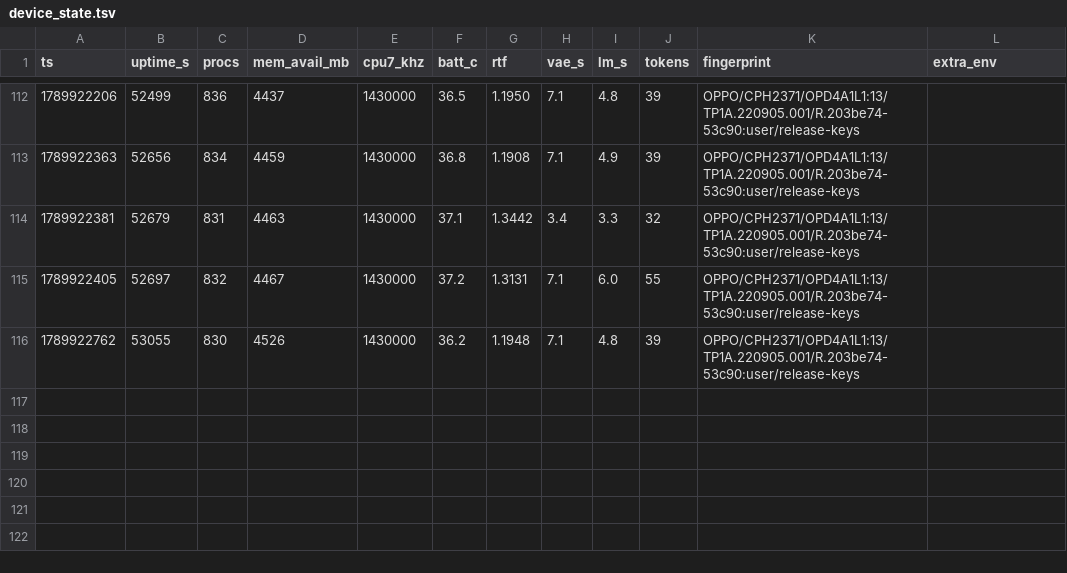
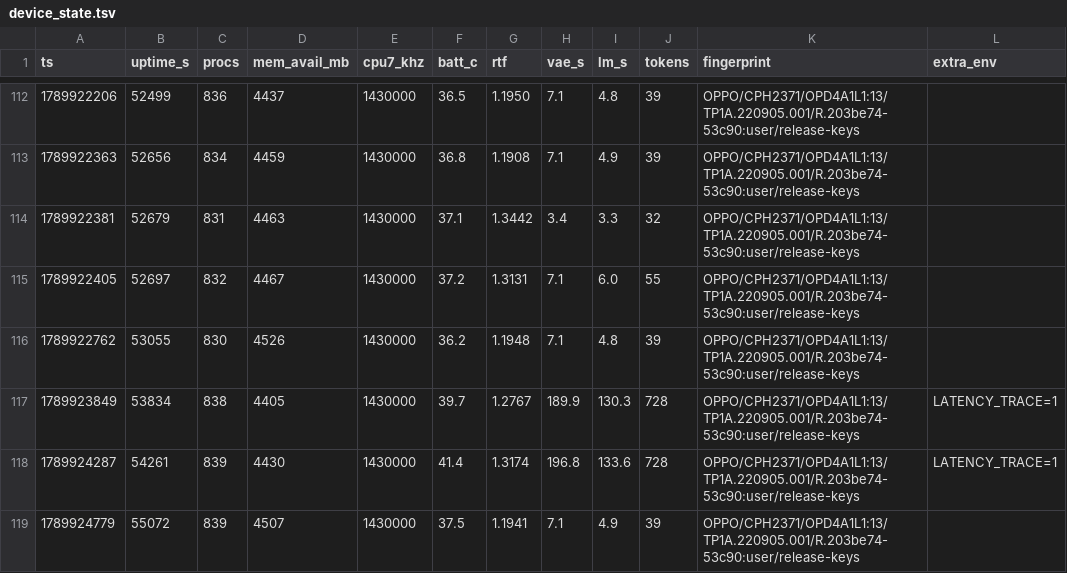
Before and after one commit to vieenrose/VibeASR.cpp, a TSV file: .auto/device_state.tsv, drawn as a sheet; only a part is shown, gaps mark what is left out.

Commit message:
Exp931: VAE per-window rate is bimodal with the big-core clock step (2.045/2.335 s/eff-win), not length-dependent; + batt_sampler.sh tooling

```diff
--- a/.auto/device_state.tsv
+++ b/.auto/device_state.tsv
@@ -116 +116,4 @@ ts	uptime_s	procs	mem_avail_mb	cpu7_khz	batt_c	rtf	vae_s	lm_s	tokens	fingerprint
 1789922762	53055	830	4526	1430000	36.2	1.1948	7.1	4.8	39	OPPO/CPH2371/OPD4A1L1:13/TP1A.220905.001/R.203be74-53c90:user/release-keys	
+1789923849	53834	838	4405	1430000	39.7	1.2767	189.9	130.3	728	OPPO/CPH2371/OPD4A1L1:13/TP1A.220905.001/R.203be74-53c90:user/release-keys	LATENCY_TRACE=1
+1789924287	54261	839	4430	1430000	41.4	1.3174	196.8	133.6	728	OPPO/CPH2371/OPD4A1L1:13/TP1A.220905.001/R.203be74-53c90:user/release-keys	LATENCY_TRACE=1
+1789924779	55072	839	4507	1430000	37.5	1.1941	7.1	4.9	39	OPPO/CPH2371/OPD4A1L1:13/TP1A.220905.001/R.203be74-53c90:user/release-keys	
```
Also changed, not shown: 11 other files.
